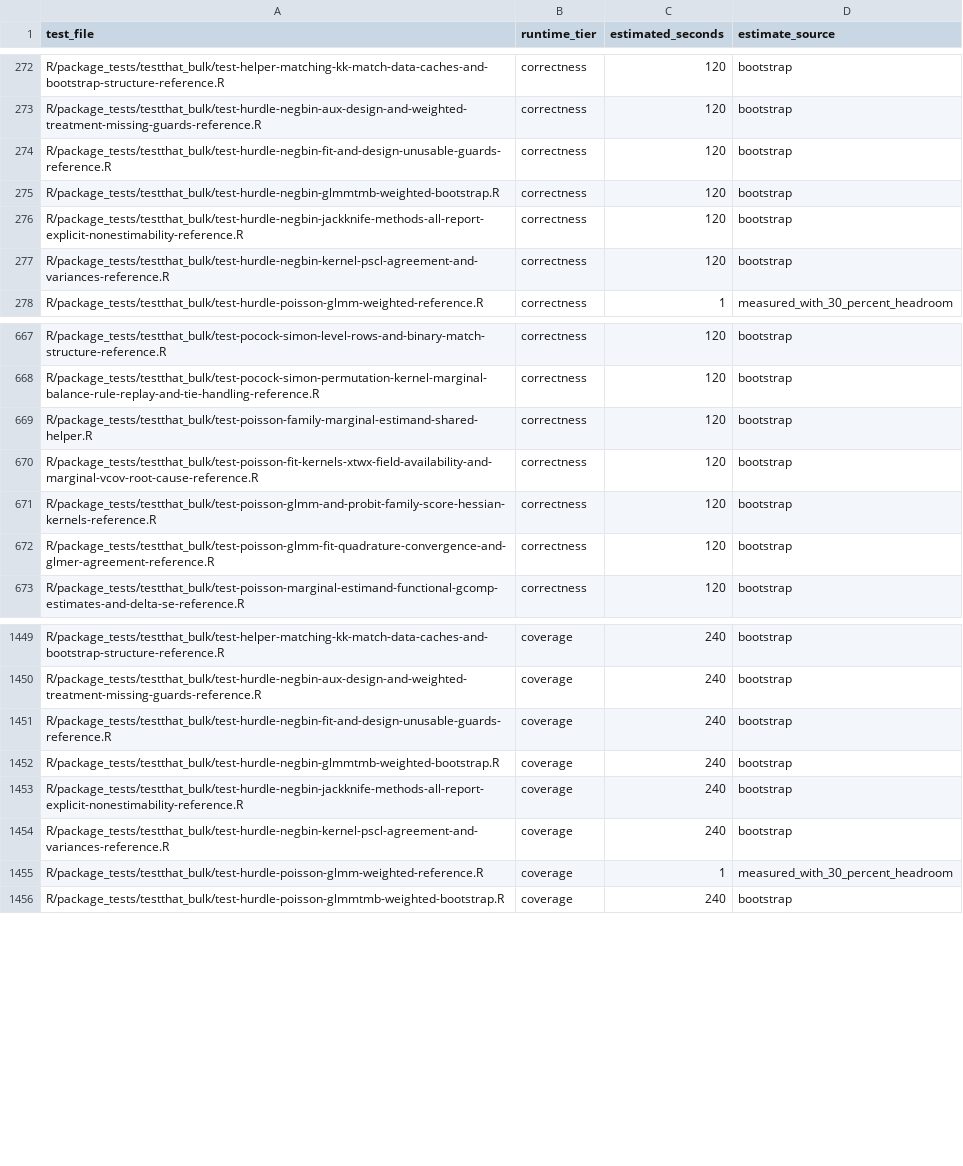
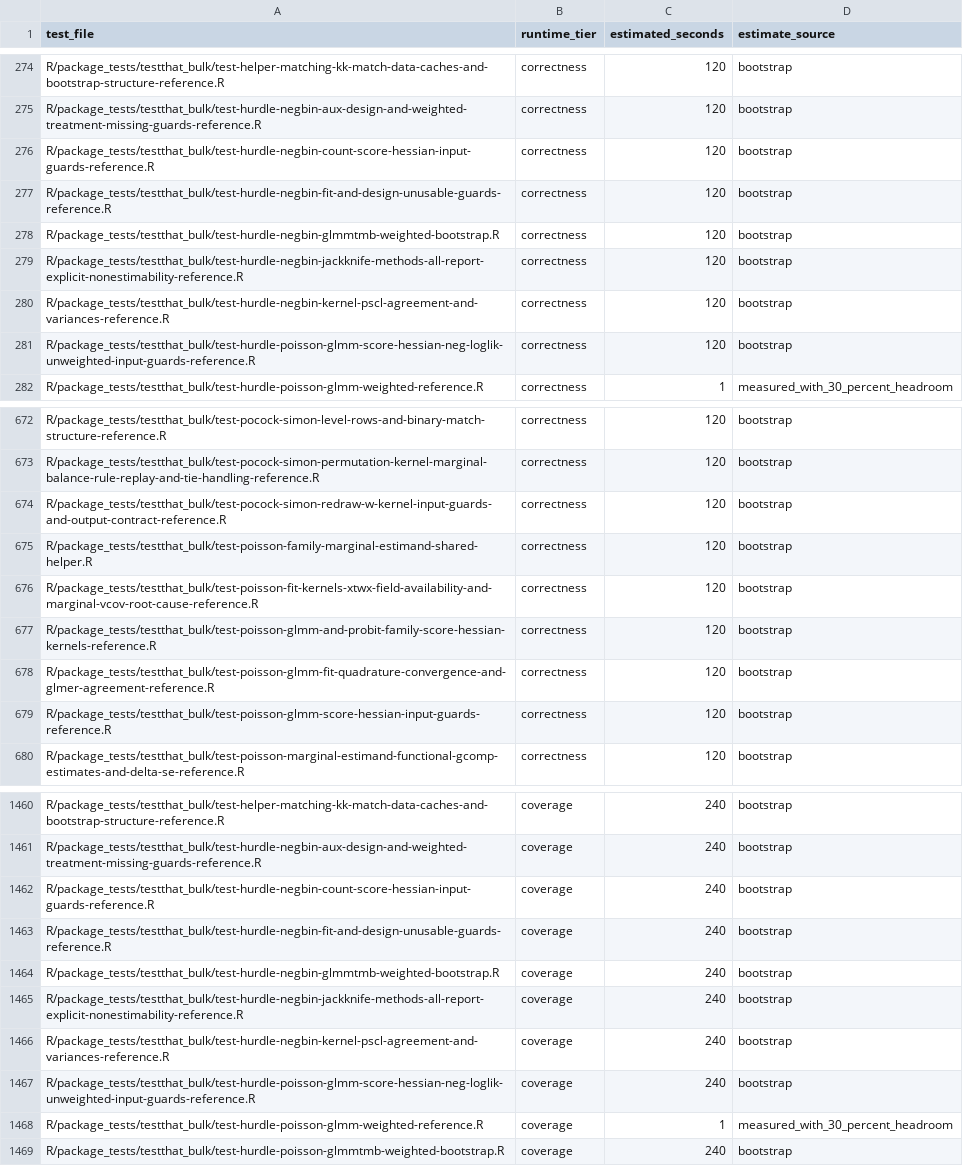
Before and after one commit to kapelner/EDI, a CSV file: R/package_tests/ci/test_runtimes.csv, drawn as a sheet; only a part is shown, gaps mark what is left out; the diff covers the shown part only.

Commit message:
more tests, CI fixes, more TODOs v1.5.0

```diff
--- a/R/package_tests/ci/test_runtimes.csv
+++ b/R/package_tests/ci/test_runtimes.csv
@@ -273,2 +275,3 @@ R/package_tests/testthat_bulk/test-helper-matching-kk-match-data-caches-and-boot
 R/package_tests/testthat_bulk/test-hurdle-negbin-aux-design-and-weighted-treatment-missing-guards-reference.R,correctness,120,bootstrap
+R/package_tests/testthat_bulk/test-hurdle-negbin-count-score-hessian-input-guards-reference.R,correctness,120,bootstrap
 R/package_tests/testthat_bulk/test-hurdle-negbin-fit-and-design-unusable-guards-reference.R,correctness,120,bootstrap
@@ -277,2 +280,3 @@ R/package_tests/testthat_bulk/test-hurdle-negbin-jackknife-methods-all-report-ex
 R/package_tests/testthat_bulk/test-hurdle-negbin-kernel-pscl-agreement-and-variances-reference.R,correctness,120,bootstrap
+R/package_tests/testthat_bulk/test-hurdle-poisson-glmm-score-hessian-neg-loglik-unweighted-input-guards-reference.R,correctness,120,bootstrap
 R/package_tests/testthat_bulk/test-hurdle-poisson-glmm-weighted-reference.R,correctness,1,measured_with_30_percent_headroom
@@ -668,2 +673,3 @@ R/package_tests/testthat_bulk/test-pocock-simon-level-rows-and-binary-match-stru
 R/package_tests/testthat_bulk/test-pocock-simon-permutation-kernel-marginal-balance-rule-replay-and-tie-handling-reference.R,correctness,120,bootstrap
+R/package_tests/testthat_bulk/test-pocock-simon-redraw-w-kernel-input-guards-and-output-contract-reference.R,correctness,120,bootstrap
 R/package_tests/testthat_bulk/test-poisson-family-marginal-estimand-shared-helper.R,correctness,120,bootstrap
@@ -672,2 +678,3 @@ R/package_tests/testthat_bulk/test-poisson-glmm-and-probit-family-score-hessian-
 R/package_tests/testthat_bulk/test-poisson-glmm-fit-quadrature-convergence-and-glmer-agreement-reference.R,correctness,120,bootstrap
+R/package_tests/testthat_bulk/test-poisson-glmm-score-hessian-input-guards-reference.R,correctness,120,bootstrap
 R/package_tests/testthat_bulk/test-poisson-marginal-estimand-functional-gcomp-estimates-and-delta-se-reference.R,correctness,120,bootstrap
@@ -1450,2 +1461,3 @@ R/package_tests/testthat_bulk/test-helper-matching-kk-match-data-caches-and-boot
 R/package_tests/testthat_bulk/test-hurdle-negbin-aux-design-and-weighted-treatment-missing-guards-reference.R,coverage,240,bootstrap
+R/package_tests/testthat_bulk/test-hurdle-negbin-count-score-hessian-input-guards-reference.R,coverage,240,bootstrap
 R/package_tests/testthat_bulk/test-hurdle-negbin-fit-and-design-unusable-guards-reference.R,coverage,240,bootstrap
@@ -1454,2 +1466,3 @@ R/package_tests/testthat_bulk/test-hurdle-negbin-jackknife-methods-all-report-ex
 R/package_tests/testthat_bulk/test-hurdle-negbin-kernel-pscl-agreement-and-variances-reference.R,coverage,240,bootstrap
+R/package_tests/testthat_bulk/test-hurdle-poisson-glmm-score-hessian-neg-loglik-unweighted-input-guards-reference.R,coverage,240,bootstrap
 R/package_tests/testthat_bulk/test-hurdle-poisson-glmm-weighted-reference.R,coverage,1,measured_with_30_percent_headroom
```
Also changed, not shown: 12 added rows elsewhere in this file, 44 other files.
